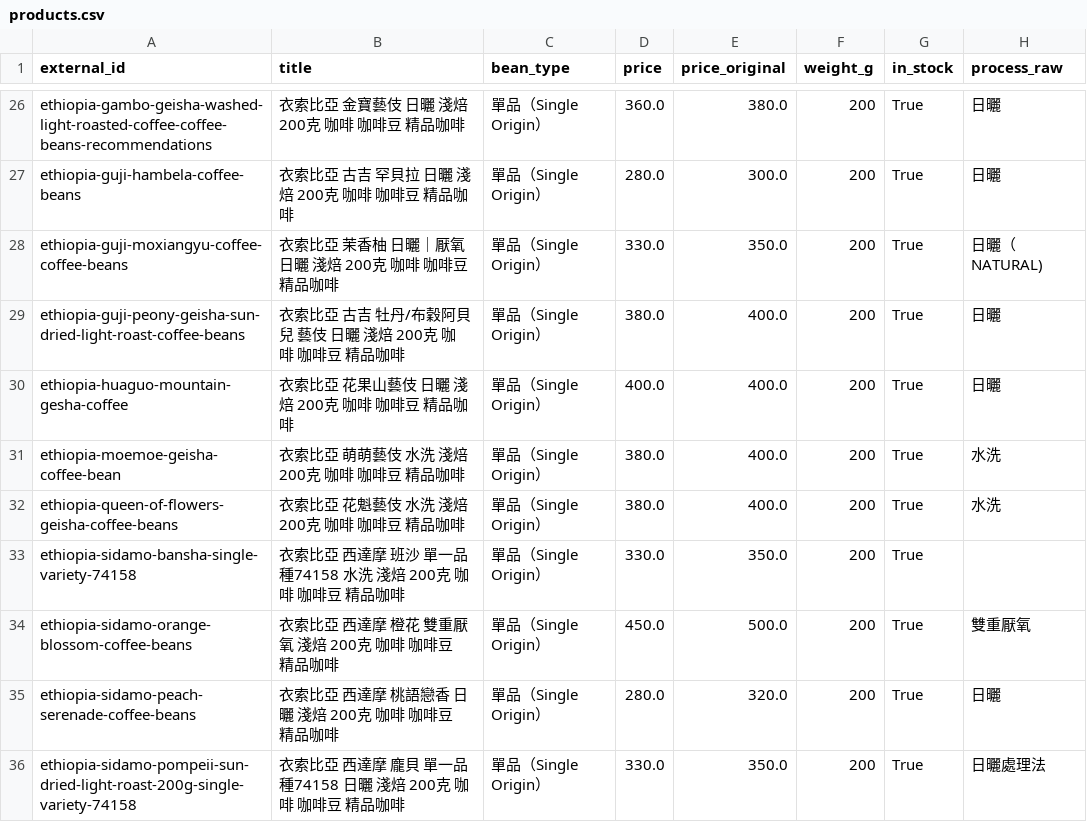
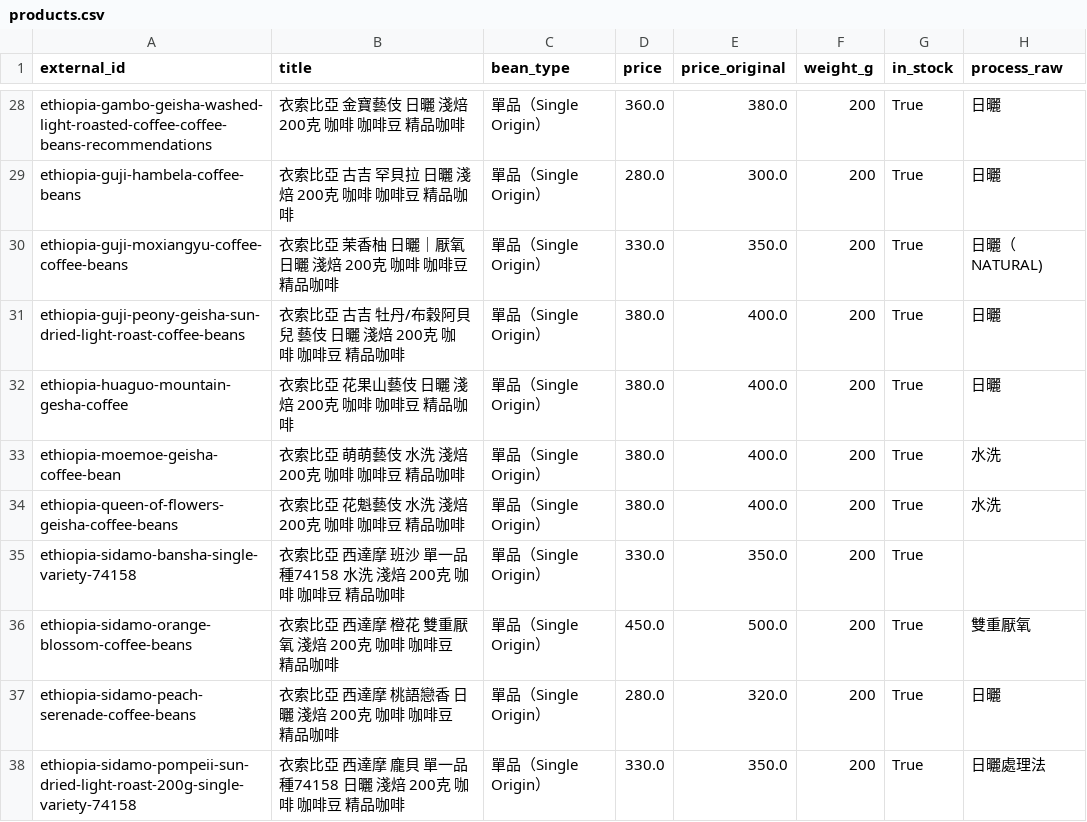
Before and after one commit to jacky7987/offee_crawler, a CSV file: products.csv, drawn as a sheet; only a part is shown, gaps mark what is left out; addresses are those after the commit; the diff covers the shown part only; the diff names each change by its address in the sheet, - before the commit and + after, or states it on an @@ line.

```diff
--- a/products.csv
+++ b/products.csv
-D32 (price): 400.0
+D32 (price): 380.0
```
Also changed, not shown: 4 added rows and 4 edited cells elsewhere in this file, 1 other file.
